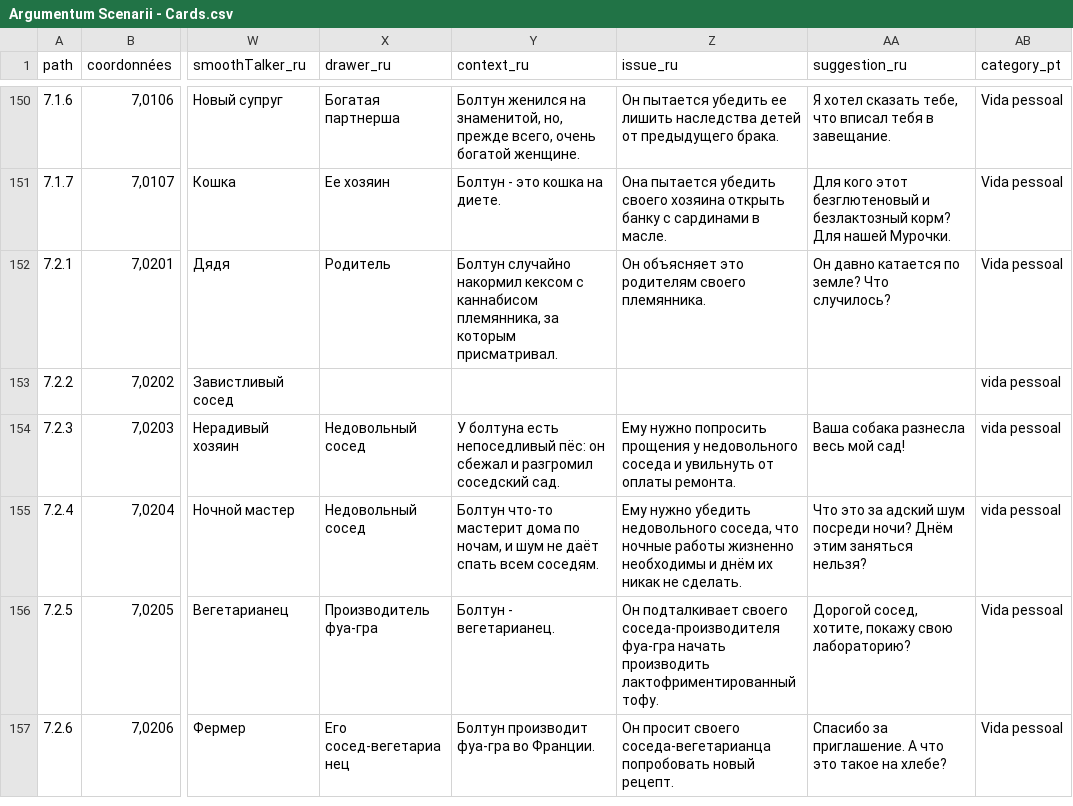
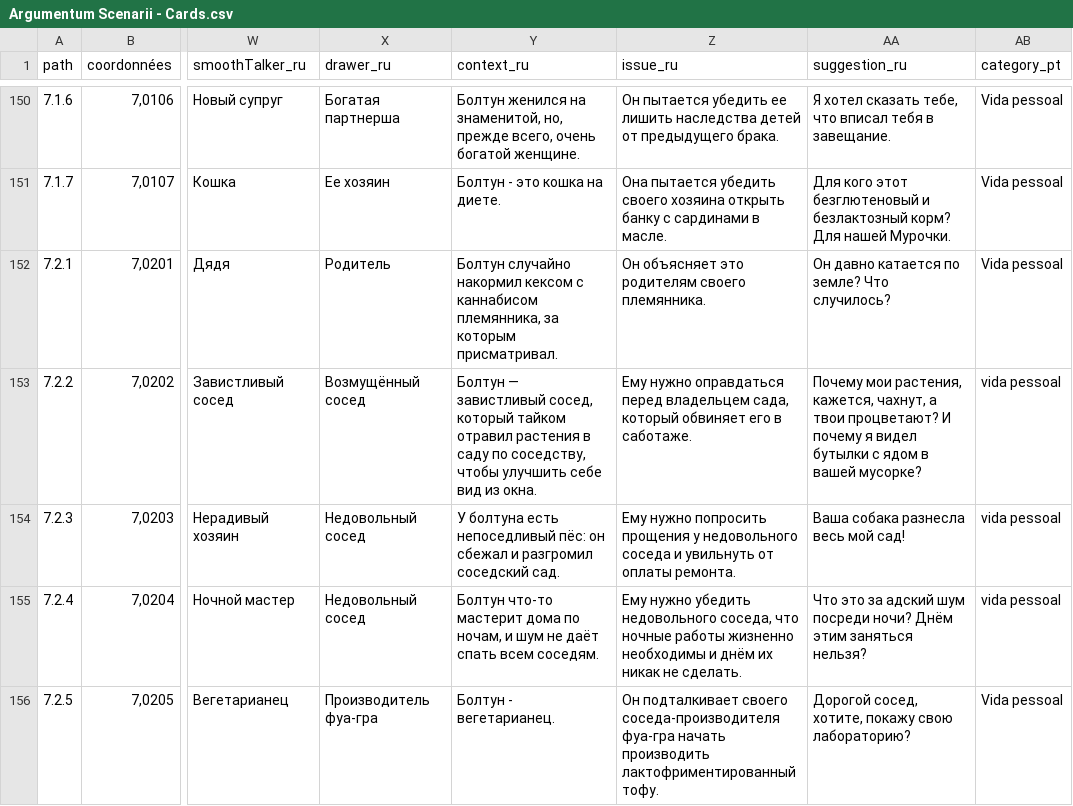
Before and after one commit to ArgumentumGames/Argumentum, a CSV file: Cards/Scenarii/Argumentum Scenarii - Cards.csv, drawn as a sheet; only a part is shown, gaps mark what is left out; the shorter side is filled out with more unchanged rows; the diff names each change by its address in the sheet, - before the commit and + after, or states it on an @@ line.

```diff
--- a/Cards/Scenarii/Argumentum Scenarii - Cards.csv
+++ b/Cards/Scenarii/Argumentum Scenarii - Cards.csv
-X153 (drawer_ru): (empty)
+X153 (drawer_ru): Возмущённый сосед
-Y153 (context_ru): (empty)
+Y153 (context_ru): Болтун — завистливый сосед, который тайком отравил растения в саду по соседству, чтобы улучшить себе вид из окна.
-Z153 (issue_ru): (empty)
+Z153 (issue_ru): Ему нужно оправдаться перед владельцем сада, который обвиняет его в саботаже.
-AA153 (suggestion_ru): (empty)
+AA153 (suggestion_ru): Почему мои растения, кажется, чахнут, а твои процветают? И почему я видел бутылки с ядом в вашей мусорке?
```
